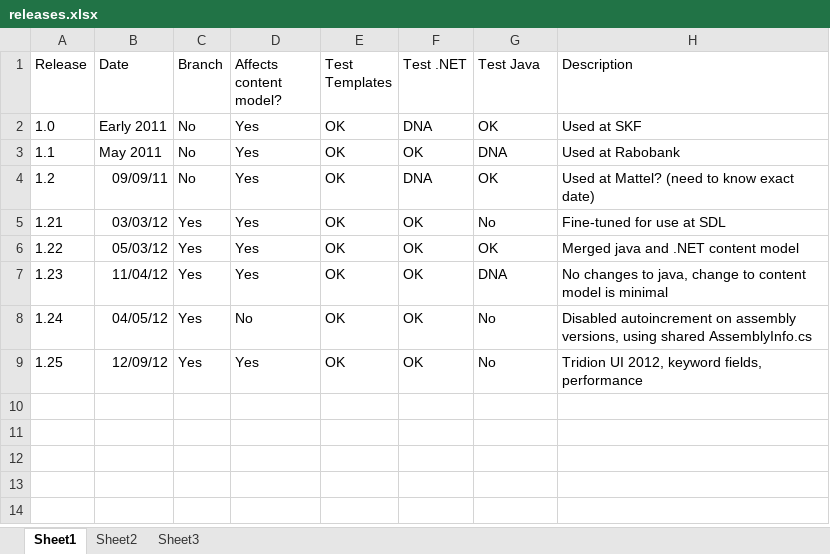
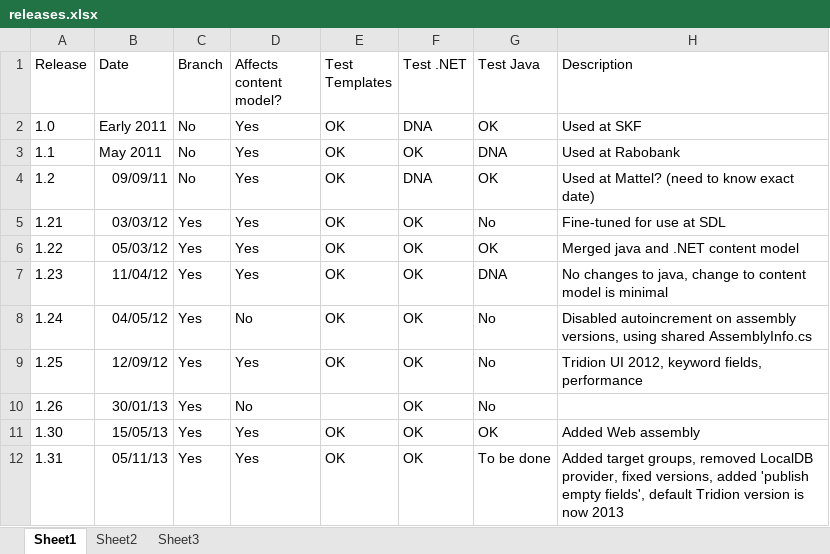
Before and after one commit to flaithbheartaigh/dynamic-delivery-4-tridion, an Excel workbook: admin/releases.xlsx, sheet Sheet1, drawn as a sheet; values as stored, in another font and other column widths than the file's, no borders; the diff names each change by its address in the sheet, - before the commit and + after, or states it on an @@ line.

```diff
--- a/admin/releases.xlsx (sheet Sheet1)
+++ b/admin/releases.xlsx (sheet Sheet1)
+row 10: 1.26 | 30/01/13 | Yes | No |  | OK | No
+row 11: 1.30 | 15/05/13 | Yes | Yes | OK | OK | OK | Added Web assembly
+row 12: 1.31 | 05/11/13 | Yes | Yes | OK | OK | To be done | Added target groups, removed LocalDB provider, fixed versions, added 'publish empty fields', default Tridion version is now 2013
```
